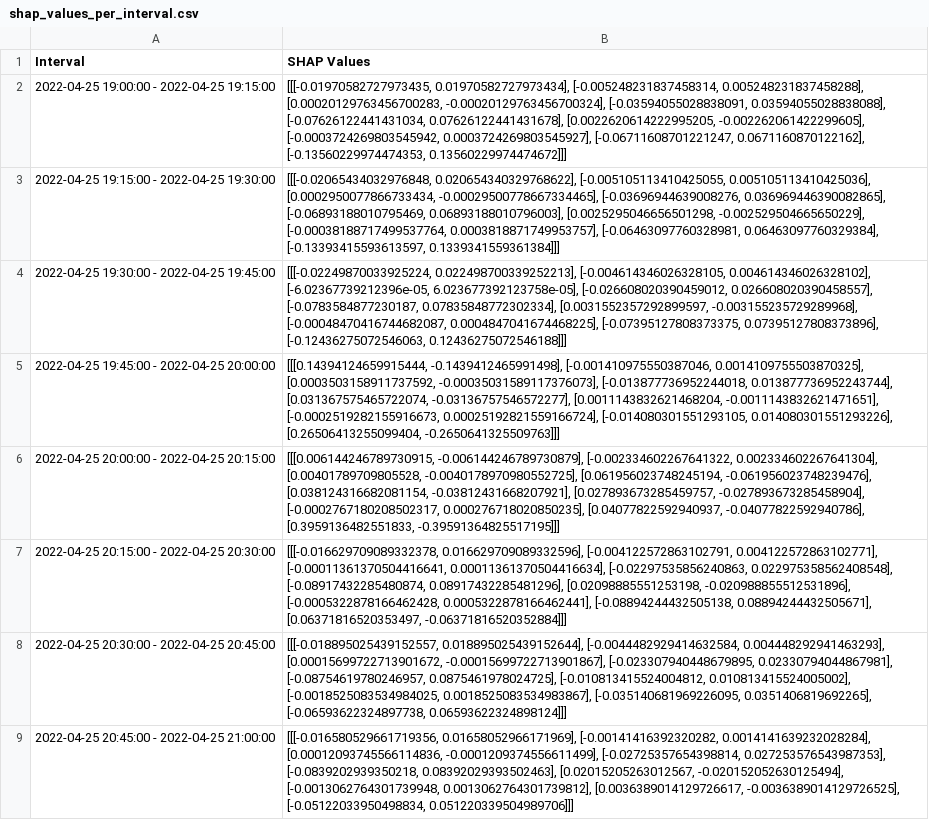
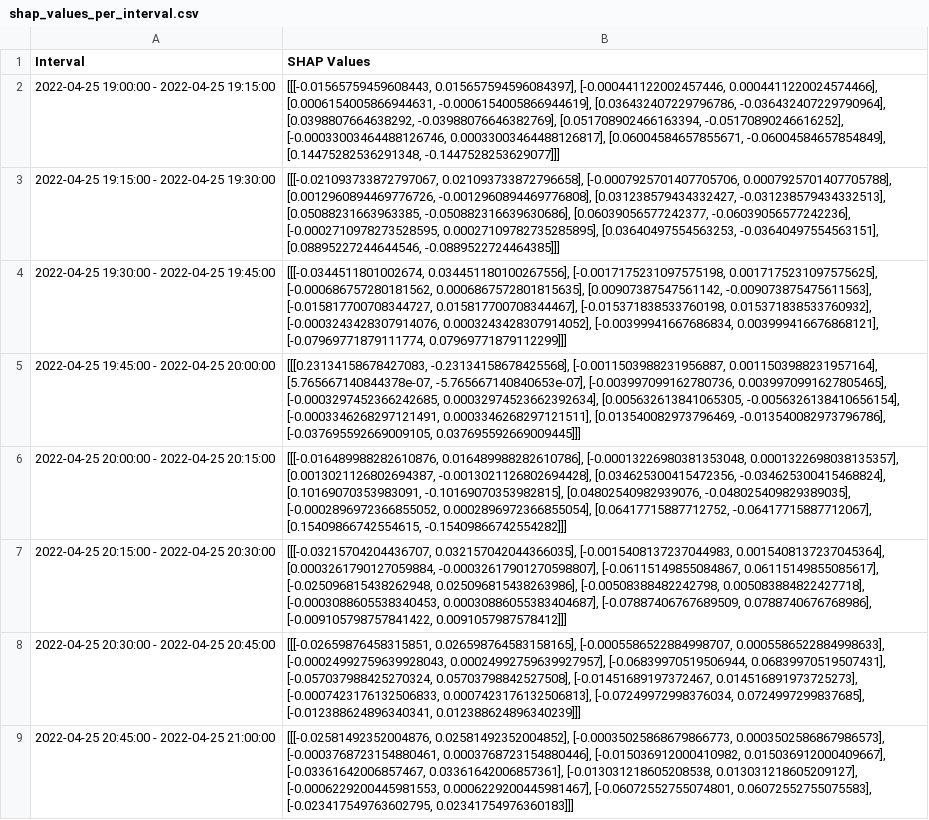
Before and after one commit to emmacscs/FinalProjectThesis, a CSV file: testings/shap_values_per_interval.csv, drawn as a sheet; the diff names each change by its address in the sheet, - before the commit and + after, or states it on an @@ line.

```diff
--- a/testings/shap_values_per_interval.csv
+++ b/testings/shap_values_per_interval.csv
-B2 (SHAP Values): [[[-0.01970582727973435, 0.01970582727973434], [-0.005248231837458314, 0.005248231837458288], [0.00020129763456700283, -0.00020129763456700324], [-0.03594055028838091, 0.03594055028838088], [-0.07626122441431034, 0.07626122441431678], [0.0022620614222995205, -0.002262061422299605], [-0.0003724269803545942, 0.0003724269803545927], [-0.06711608701221247, 0.0671160870122162], [-0.13560229974474353, 0.13560229974474672]]]
+B2 (SHAP Values): [[[-0.01565759459608443, 0.015657594596084397], [-0.000441122002457446, 0.0004411220024574466], [0.0006154005866944631, -0.0006154005866944619], [0.036432407229796786, -0.036432407229790964], [0.0398807664638292, -0.03988076646382769], [0.051708902466163394, -0.05170890246616252], [-0.00033003464488126746, 0.00033003464488126817], [0.06004584657855671, -0.06004584657854849], [0.14475282536291348, -0.1447528253629077]]]
-B3 (SHAP Values): [[[-0.02065434032976848, 0.020654340329768622], [-0.005105113410425055, 0.005105113410425036], [0.0002950077866733434, -0.00029500778667334465], [-0.03696944639008276, 0.036969446390082865], [-0.06893188010795469, 0.06893188010796003], [0.0025295046656501298, -0.002529504665650229], [-0.00038188717499537764, 0.0003818871749953757], [-0.06463097760328981, 0.06463097760329384], [-0.13393415593613597, 0.1339341559361384]]]
+B3 (SHAP Values): [[[-0.021093733872797067, 0.021093733872796658], [-0.0007925701407705706, 0.0007925701407705788], [0.0012960894469776726, -0.0012960894469776808], [0.031238579434332427, -0.031238579434332513], [0.05088231663963385, -0.050882316639630686], [0.06039056577242377, -0.06039056577242236], [-0.0002710978273528595, 0.00027109782735285895], [0.03640497554563253, -0.03640497554563151], [0.08895227244644546, -0.0889522724464385]]]
-B4 (SHAP Values): [[[-0.02249870033925224, 0.022498700339252213], [-0.004614346026328105, 0.004614346026328102], [-6.02367739212396e-05, 6.023677392123758e-05], [-0.026608020390459012, 0.026608020390458557], [-0.0783584877230187, 0.07835848772302334], [0.0031552357292899597, -0.003155235729289968], [-0.00048470416744682087, 0.0004847041674468225], [-0.07395127808373375, 0.07395127808373896], [-0.12436275072546063, 0.12436275072546188]]]
+B4 (SHAP Values): [[[-0.0344511801002674, 0.034451180100267556], [-0.0017175231097575198, 0.0017175231097575625], [-0.000686757280181562, 0.0006867572801815635], [0.00907387547561142, -0.009073875475611563], [-0.015817700708344727, 0.015817700708344467], [-0.015371838533760198, 0.015371838533760932], [-0.0003243428307914076, 0.0003243428307914052], [-0.00399941667686834, 0.003999416676868121], [-0.07969771879111774, 0.07969771879112299]]]
-B5 (SHAP Values): [[[0.14394124659915444, -0.1439412465991498], [-0.001410975550387046, 0.0014109755503870325], [0.0003503158911737592, -0.00035031589117376073], [-0.013877736952244018, 0.013877736952243744], [0.031367575465722074, -0.03136757546572277], [0.0011143832621468204, -0.0011143832621471651], [-0.0002519282155916673, 0.00025192821559166724], [-0.014080301551293105, 0.014080301551293226], [0.26506413255099404, -0.2650641325509763]]]
+B5 (SHAP Values): [[[0.23134158678427083, -0.23134158678425568], [-0.0011503988231956887, 0.0011503988231957164], [5.765667140844378e-07, -5.765667140840653e-07], [-0.003997099162780736, 0.0039970991627805465], [-0.0003297452366242685, 0.00032974523662392634], [0.005632613841065305, -0.0056326138410656154], [-0.0003346268297121491, 0.0003346268297121511], [0.013540082973796469, -0.013540082973796786], [-0.037695592669009105, 0.037695592669009445]]]
-B6 (SHAP Values): [[[0.006144246789730915, -0.006144246789730879], [-0.002334602267641322, 0.002334602267641304], [0.00401789709805528, -0.0040178970980552725], [0.061956023748245194, -0.061956023748239476], [0.038124316682081154, -0.03812431668207921], [0.027893673285459757, -0.027893673285458904], [-0.0002767180208502317, 0.000276718020850235], [0.04077822592940937, -0.04077822592940786], [0.3959136482551833, -0.39591364825517195]]]
+B6 (SHAP Values): [[[-0.016489988282610876, 0.016489988282610786], [-0.00013226980381353048, 0.0001322698038135357], [0.0013021126802694387, -0.0013021126802694428], [0.034625300415472356, -0.034625300415468824], [0.10169070353983091, -0.10169070353982815], [0.04802540982939076, -0.048025409829389035], [-0.0002896972366855052, 0.0002896972366855054], [0.06417715887712752, -0.06417715887712067], [0.15409866742554615, -0.15409866742554282]]]
-B7 (SHAP Values): [[[-0.016629709089332378, 0.016629709089332596], [-0.004122572863102791, 0.004122572863102771], [-0.00011361370504416641, 0.00011361370504416634], [-0.02297535856240863, 0.022975358562408548], [-0.08917432285480874, 0.08917432285481296], [0.02098885551253198, -0.020988855512531896], [-0.0005322878166462428, 0.0005322878166462441], [-0.08894244432505138, 0.08894244432505671], [0.06371816520353497, -0.06371816520352884]]]
+B7 (SHAP Values): [[[-0.03215704204436707, 0.032157042044366035], [-0.0015408137237044983, 0.0015408137237045364], [0.0003261790127059884, -0.00032617901270598807], [-0.06115149855084867, 0.06115149855085617], [-0.025096815438262948, 0.025096815438263986], [-0.00508388482242798, 0.005083884822427718], [-0.0003088605538340453, 0.00030886055383404687], [-0.07887406767689509, 0.0788740676768986], [-0.009105798757841422, 0.0091057987578412]]]
-B8 (SHAP Values): [[[-0.018895025439152557, 0.018895025439152644], [-0.0044482929414632584, 0.004448292941463293], [0.00015699722713901672, -0.00015699722713901867], [-0.023307940448679895, 0.02330794044867981], [-0.08754619780246957, 0.0875461978024725], [-0.010813415524004812, 0.010813415524005002], [-0.0018525083534984025, 0.0018525083534983867], [-0.035140681969226095, 0.0351406819692265], [-0.06593622324897738, 0.06593622324898124]]]
+B8 (SHAP Values): [[[-0.02659876458315851, 0.026598764583158165], [-0.0005586522884998707, 0.0005586522884998633], [-0.00024992759639928043, 0.00024992759639927957], [-0.06839970519506944, 0.06839970519507431], [-0.057037988425270324, 0.05703798842527508], [-0.01451689197372467, 0.014516891973725273], [-0.0007423176132506833, 0.0007423176132506813], [-0.07249972998376034, 0.0724997299837685], [-0.012388624896340341, 0.012388624896340239]]]
-B9 (SHAP Values): [[[-0.016580529661719356, 0.01658052966171969], [-0.00141416392320282, 0.0014141639232028284], [0.00012093745566114836, -0.0001209374556611499], [-0.02725357654398814, 0.027253576543987353], [-0.0839202939350218, 0.08392029393502463], [0.02015205263012567, -0.020152052630125494], [-0.0013062764301739948, 0.0013062764301739812], [0.0036389014129726617, -0.0036389014129726525], [-0.05122033950498834, 0.051220339504989706]]]
+B9 (SHAP Values): [[[-0.02581492352004876, 0.02581492352004852], [-0.00035025868679866773, 0.0003502586867986573], [-0.0003768723154880461, 0.0003768723154880446], [-0.015036912000410982, 0.015036912000409667], [-0.03361642006857467, 0.03361642006857361], [-0.013031218605208538, 0.013031218605209127], [-0.0006229200445981553, 0.0006229200445981467], [-0.06072552755074801, 0.06072552755075583], [-0.023417549763602795, 0.02341754976360183]]]
```
Also changed, not shown: testings/predicted_glucose_and_shap.csv, 3 other files.
